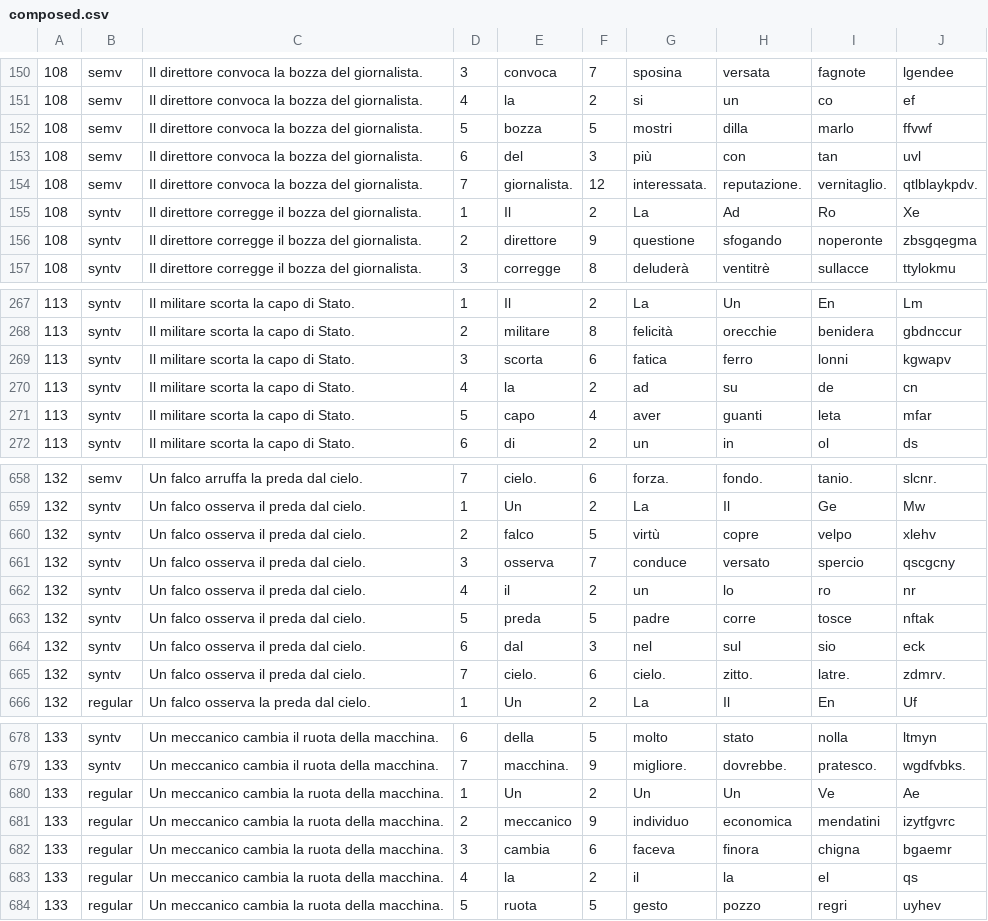
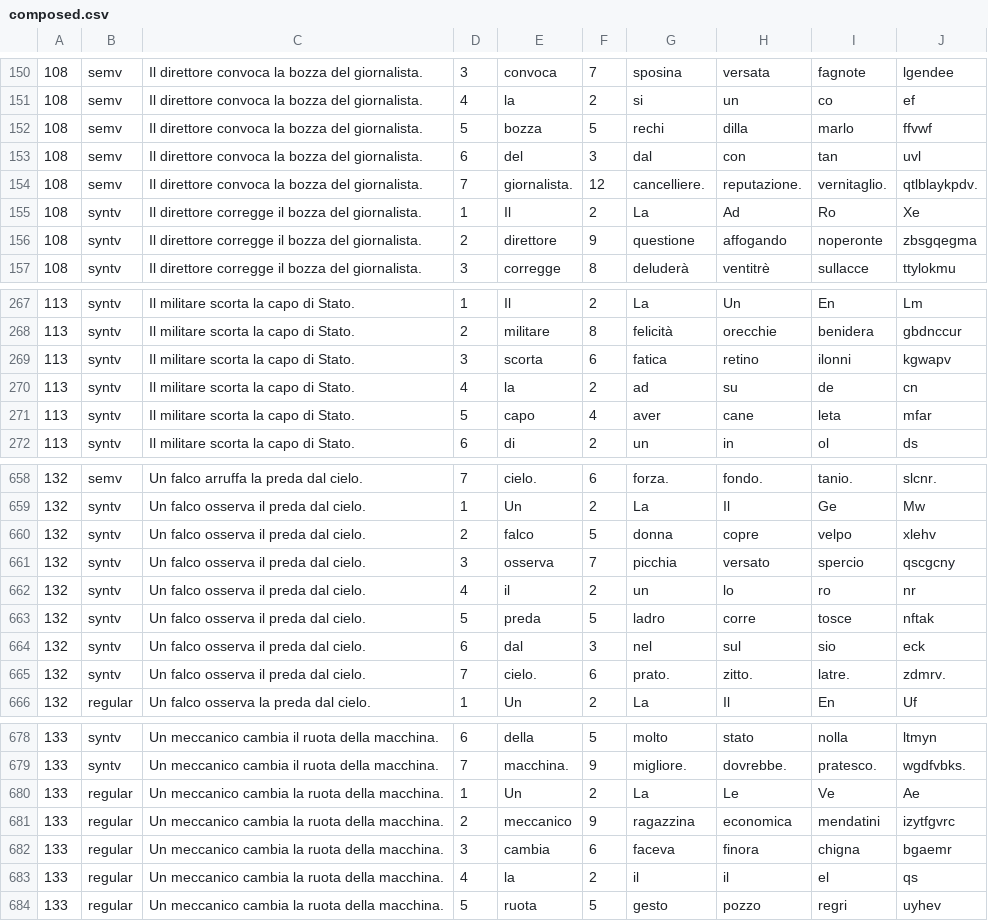
Before and after one commit to francesco-vespignani/RepetitionMaze, a CSV file: exp1_material/composed.csv, drawn as a sheet; only a part is shown, gaps mark what is left out; the diff covers the shown part only.

Commit message:
Updated exp1 material

```diff
--- a/exp1_material/composed.csv
+++ b/exp1_material/composed.csv
@@ -151,7 +151,7 @@
 108,semv,Il direttore convoca la bozza del giornalista.,4,la,2,si,un,co,ef
-108,semv,Il direttore convoca la bozza del giornalista.,5,bozza,5,mostri,dilla,marlo,ffvwf
-108,semv,Il direttore convoca la bozza del giornalista.,6,del,3,più,con,tan,uvl
-108,semv,Il direttore convoca la bozza del giornalista.,7,giornalista.,12,interessata.,reputazione.,vernitaglio.,qtlblaykpdv.
+108,semv,Il direttore convoca la bozza del giornalista.,5,bozza,5,rechi,dilla,marlo,ffvwf
+108,semv,Il direttore convoca la bozza del giornalista.,6,del,3,dal,con,tan,uvl
+108,semv,Il direttore convoca la bozza del giornalista.,7,giornalista.,12,cancelliere.,reputazione.,vernitaglio.,qtlblaykpdv.
 108,syntv,Il direttore corregge il bozza del giornalista.,1,Il,2,La,Ad,Ro,Xe
-108,syntv,Il direttore corregge il bozza del giornalista.,2,direttore,9,questione,sfogando,noperonte,zbsgqegma
+108,syntv,Il direttore corregge il bozza del giornalista.,2,direttore,9,questione,affogando,noperonte,zbsgqegma
 108,syntv,Il direttore corregge il bozza del giornalista.,3,corregge,8,deluderà,ventitrè,sullacce,ttylokmu
@@ -268,5 +268,5 @@
 113,syntv,Il militare scorta la capo di Stato.,2,militare,8,felicità,orecchie,benidera,gbdnccur
-113,syntv,Il militare scorta la capo di Stato.,3,scorta,6,fatica,ferro,lonni,kgwapv
+113,syntv,Il militare scorta la capo di Stato.,3,scorta,6,fatica,retino,ilonni,kgwapv
 113,syntv,Il militare scorta la capo di Stato.,4,la,2,ad,su,de,cn
-113,syntv,Il militare scorta la capo di Stato.,5,capo,4,aver,guanti,leta,mfar
+113,syntv,Il militare scorta la capo di Stato.,5,capo,4,aver,cane,leta,mfar
 113,syntv,Il militare scorta la capo di Stato.,6,di,2,un,in,ol,ds
@@ -659,8 +659,8 @@
 132,syntv,Un falco osserva il preda dal cielo.,1,Un,2,La,Il,Ge,Mw
-132,syntv,Un falco osserva il preda dal cielo.,2,falco,5,virtù,copre,velpo,xlehv
-132,syntv,Un falco osserva il preda dal cielo.,3,osserva,7,conduce,versato,spercio,qscgcny
+132,syntv,Un falco osserva il preda dal cielo.,2,falco,5,donna,copre,velpo,xlehv
+132,syntv,Un falco osserva il preda dal cielo.,3,osserva,7,picchia,versato,spercio,qscgcny
 132,syntv,Un falco osserva il preda dal cielo.,4,il,2,un,lo,ro,nr
-132,syntv,Un falco osserva il preda dal cielo.,5,preda,5,padre,corre,tosce,nftak
+132,syntv,Un falco osserva il preda dal cielo.,5,preda,5,ladro,corre,tosce,nftak
 132,syntv,Un falco osserva il preda dal cielo.,6,dal,3,nel,sul,sio,eck
-132,syntv,Un falco osserva il preda dal cielo.,7,cielo.,6,cielo.,zitto.,latre.,zdmrv.
+132,syntv,Un falco osserva il preda dal cielo.,7,cielo.,6,prato.,zitto.,latre.,zdmrv.
 132,regular,Un falco osserva la preda dal cielo.,1,Un,2,La,Il,En,Uf
@@ -679,6 +679,6 @@
 133,syntv,Un meccanico cambia il ruota della macchina.,7,macchina.,9,migliore.,dovrebbe.,pratesco.,wgdfvbks.
-133,regular,Un meccanico cambia la ruota della macchina.,1,Un,2,Un,Un,Ve,Ae
-133,regular,Un meccanico cambia la ruota della macchina.,2,meccanico,9,individuo,economica,mendatini,izytfgvrc
+133,regular,Un meccanico cambia la ruota della macchina.,1,Un,2,La,Le,Ve,Ae
+133,regular,Un meccanico cambia la ruota della macchina.,2,meccanico,9,ragazzina,economica,mendatini,izytfgvrc
 133,regular,Un meccanico cambia la ruota della macchina.,3,cambia,6,faceva,finora,chigna,bgaemr
-133,regular,Un meccanico cambia la ruota della macchina.,4,la,2,il,la,el,qs
+133,regular,Un meccanico cambia la ruota della macchina.,4,la,2,il,il,el,qs
 133,regular,Un meccanico cambia la ruota della macchina.,5,ruota,5,gesto,pozzo,regri,uyhev
```
Also changed, not shown: 36 edited cells elsewhere in this file, exp1_material/exp_lists.csv, 9 other files.
